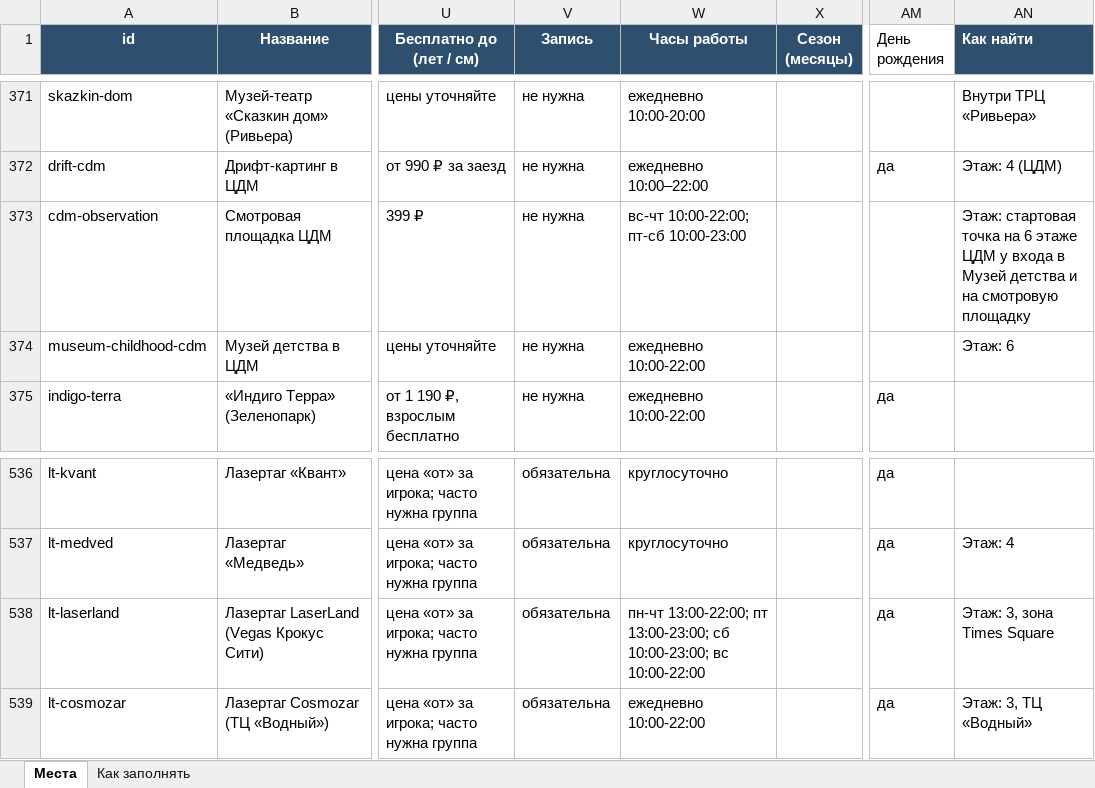
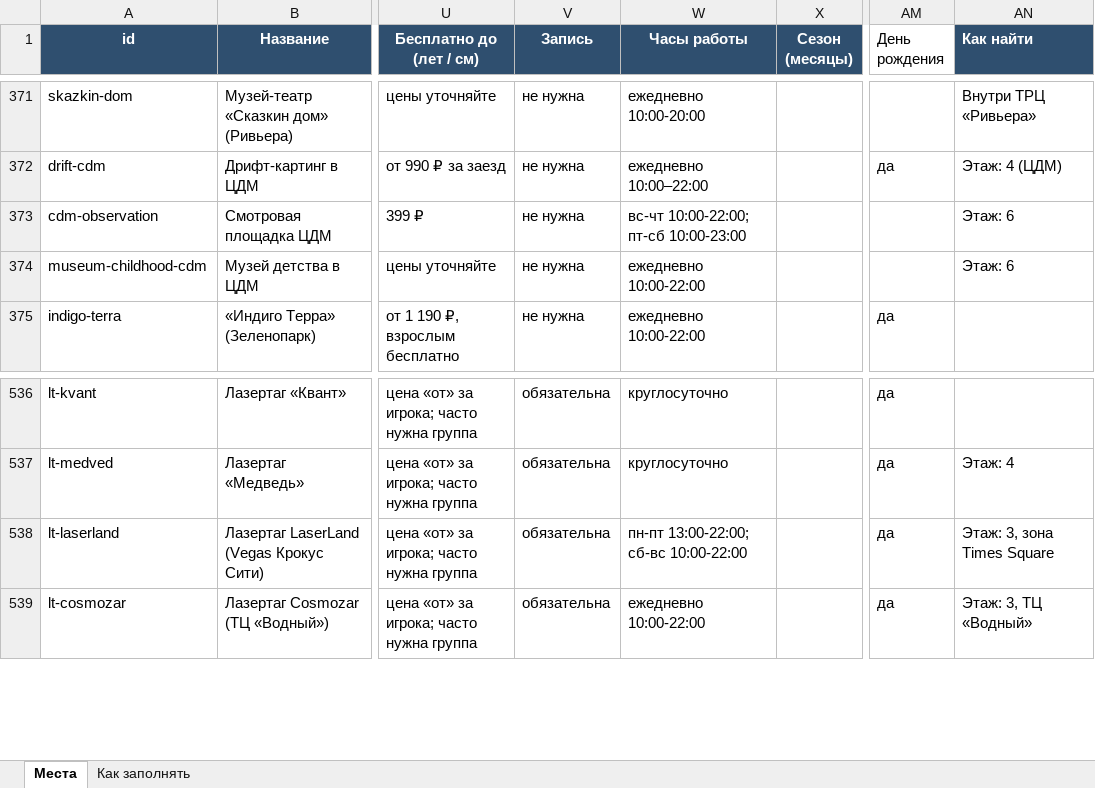
Before and after one commit to vadimsurov-apps/kudapoiti-data, an Excel workbook: data/kuda-poiti-mesta.xlsx, sheet Места, drawn as a sheet; only a part is shown, gaps mark what is left out; values as stored, in another font and other column widths than the file's, no borders; the diff names each change by its address in the sheet, - before the commit and + after, or states it on an @@ line.

```diff
--- a/data/kuda-poiti-mesta.xlsx (sheet Места)
+++ b/data/kuda-poiti-mesta.xlsx (sheet Места)
-AN373 (Как найти): Этаж: стартовая точка на 6 этаже ЦДМ у входа в Музей детства и на смотровую площадку
+AN373 (Как найти): Этаж: 6
-W538 (Часы работы): пн-чт 13:00-22:00; пт 13:00-23:00; сб 10:00-23:00; вс 10:00-22:00
+W538 (Часы работы): пн-пт 13:00-22:00; сб-вс 10:00-22:00
```
Also changed, not shown: data/parts/edu.xlsx, data/parts/fun.xlsx, 9 other files.
